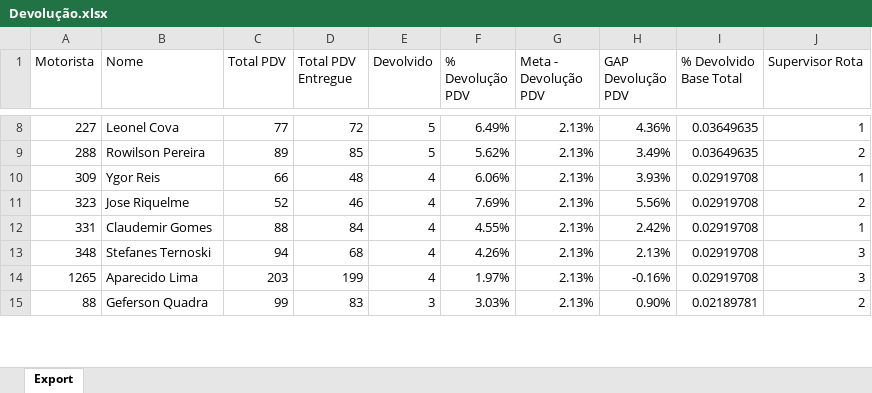
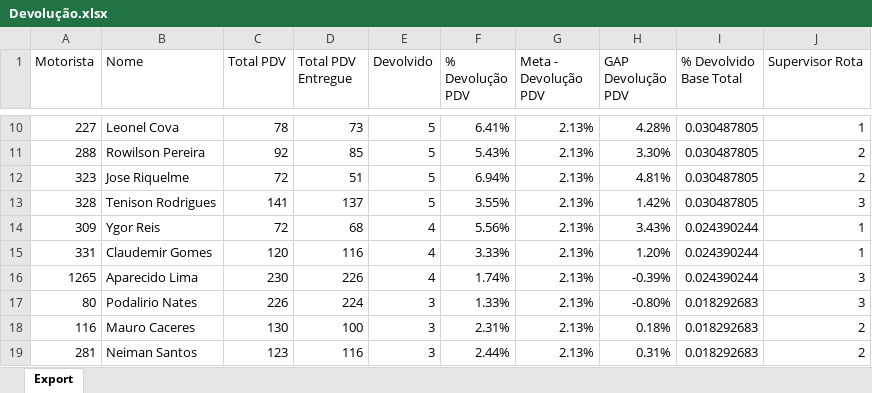
Before and after one commit to viniciuspalermo90-commits/Dashboard, an Excel workbook: Devolução.xlsx, sheet Export, drawn as a sheet; only a part is shown, gaps mark what is left out; values as stored, in another font and other column widths than the file's, no borders; removed rows and columns are numbered as before the commit, all else as after; the diff covers the shown part only; the diff names each change by its address in the sheet, - before the commit and + after, or states it on an @@ line.

Commit message:
Atualização automática: Devolução.xlsx

```diff
--- a/Devolução.xlsx (sheet Export)
+++ b/Devolução.xlsx (sheet Export)
-C10 (Total PDV): 77
+C10 (Total PDV): 78
-D10 (Total PDV Entregue): 72
+D10 (Total PDV Entregue): 73
-F10 (% Devolução PDV): 6.49%
+F10 (% Devolução PDV): 6.41%
-H10 (GAP Devolução PDV): 4.36%
+H10 (GAP Devolução PDV): 4.28%
-I10:I11 (% Devolvido Base Total): 0.03649635
+I10:I11 (% Devolvido Base Total): 0.030487805
-C11 (Total PDV): 89
+C11 (Total PDV): 92
-F11 (% Devolução PDV): 5.62%
+F11 (% Devolução PDV): 5.43%
-H11 (GAP Devolução PDV): 3.49%
+H11 (GAP Devolução PDV): 3.30%
+row 12: 323 | Jose Riquelme | 72 | 51 | 5 | 6.94% | 2.13% | 4.81% | 0.030487805 | 2
+row 13: 328 | Tenison Rodrigues | 141 | 137 | 5 | 3.55% | 2.13% | 1.42% | 0.030487805 | 3
-C14 (Total PDV): 66
+C14 (Total PDV): 72
-D14 (Total PDV Entregue): 48
+D14 (Total PDV Entregue): 68
-F14 (% Devolução PDV): 6.06%
+F14 (% Devolução PDV): 5.56%
-H14 (GAP Devolução PDV): 3.93%
+H14 (GAP Devolução PDV): 3.43%
-I14 (% Devolvido Base Total): 0.02919708
+I14 (% Devolvido Base Total): 0.024390244
-row 11: 323 | Jose Riquelme | 52 | 46 | 4 | 7.69% | 2.13% | 5.56% | 0.02919708 | 2
-C15 (Total PDV): 88
+C15 (Total PDV): 120
-D15 (Total PDV Entregue): 84
+D15 (Total PDV Entregue): 116
-F15 (% Devolução PDV): 4.55%
+F15 (% Devolução PDV): 3.33%
-H15 (GAP Devolução PDV): 2.42%
+H15 (GAP Devolução PDV): 1.20%
-I15 (% Devolvido Base Total): 0.02919708
+I15 (% Devolvido Base Total): 0.024390244
-row 13: 348 | Stefanes Ternoski | 94 | 68 | 4 | 4.26% | 2.13% | 2.13% | 0.02919708 | 3
-C16 (Total PDV): 203
+C16 (Total PDV): 230
-D16 (Total PDV Entregue): 199
+D16 (Total PDV Entregue): 226
-F16 (% Devolução PDV): 1.97%
+F16 (% Devolução PDV): 1.74%
-H16 (GAP Devolução PDV): -0.16%
+H16 (GAP Devolução PDV): -0.39%
-I16 (% Devolvido Base Total): 0.02919708
+I16 (% Devolvido Base Total): 0.024390244
-row 15: 88 | Geferson Quadra | 99 | 83 | 3 | 3.03% | 2.13% | 0.90% | 0.02189781 | 2
+row 17: 80 | Podalirio Nates | 226 | 224 | 3 | 1.33% | 2.13% | -0.80% | 0.018292683 | 3
+row 18: 116 | Mauro Caceres | 130 | 100 | 3 | 2.31% | 2.13% | 0.18% | 0.018292683 | 2
+row 19: 281 | Neiman Santos | 123 | 116 | 3 | 2.44% | 2.13% | 0.31% | 0.018292683 | 2
```
Also changed, not shown: 10 added rows, 10 removed rows and 144 edited cells elsewhere in this sheet.
